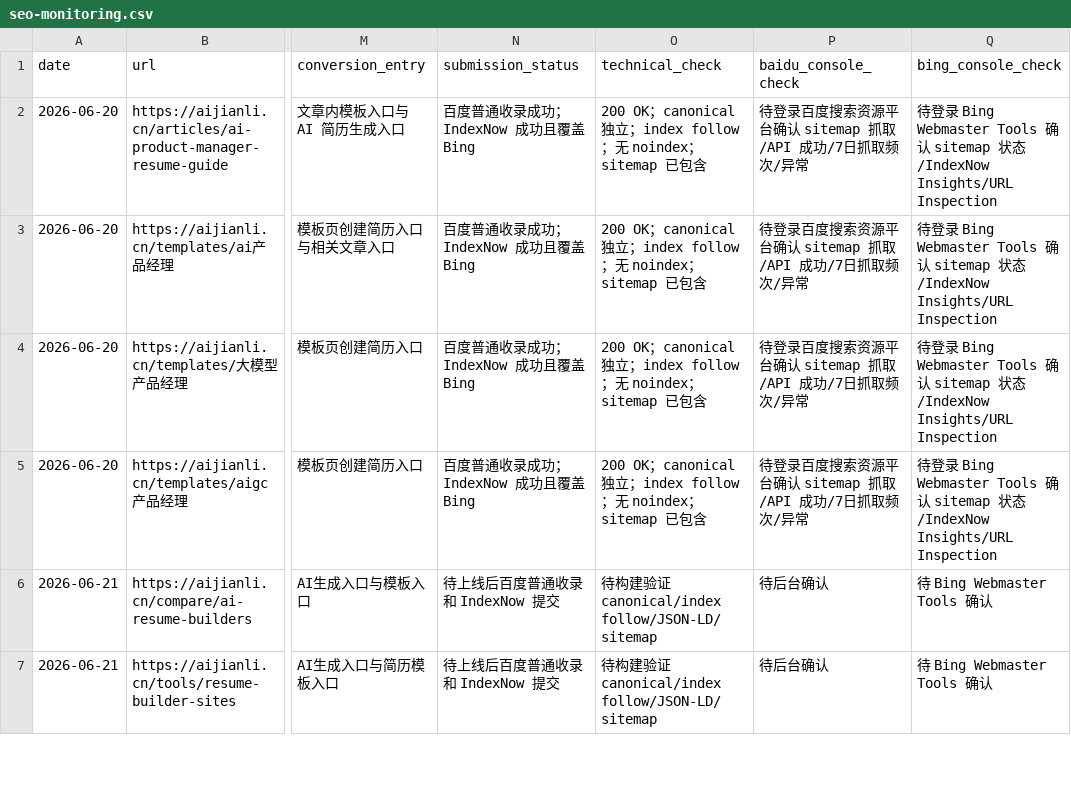
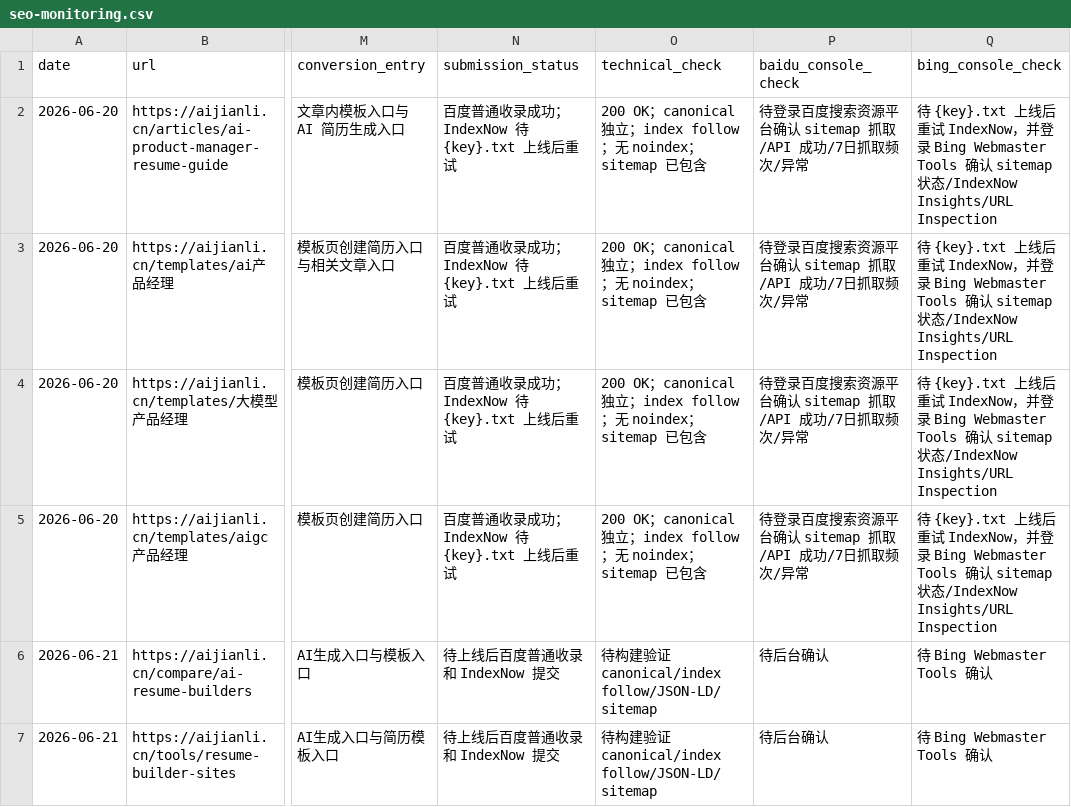
Before and after one commit to meyhuan/resume-builder-nextjs, a CSV file: docs/seo/seo-monitoring.csv, drawn as a sheet; only a part is shown, gaps mark what is left out; the diff names each change by its address in the sheet, - before the commit and + after, or states it on an @@ line.

Commit message:
Update SEO monitoring submission status

```diff
--- a/docs/seo/seo-monitoring.csv
+++ b/docs/seo/seo-monitoring.csv
-N2:N5 (submission_status): 百度普通收录成功；IndexNow 成功且覆盖 Bing
+N2:N5 (submission_status): 百度普通收录成功；IndexNow 待 {key}.txt 上线后重试
-Q2:Q5 (bing_console_check): 待登录…
+Q2:Q5 (bing_console_check): 待 {key}.txt 上线后重试 IndexNow，并登录…
```
